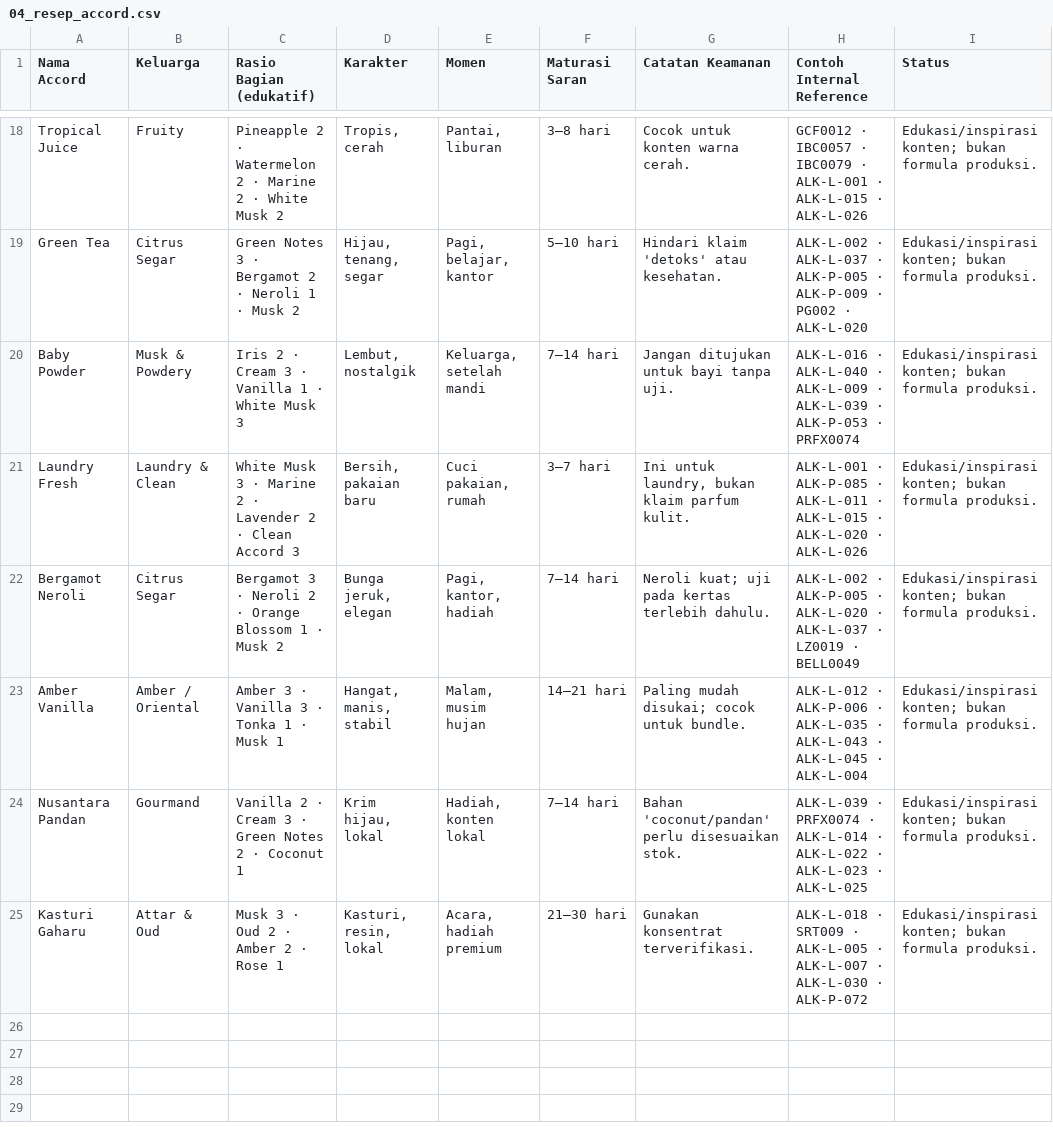
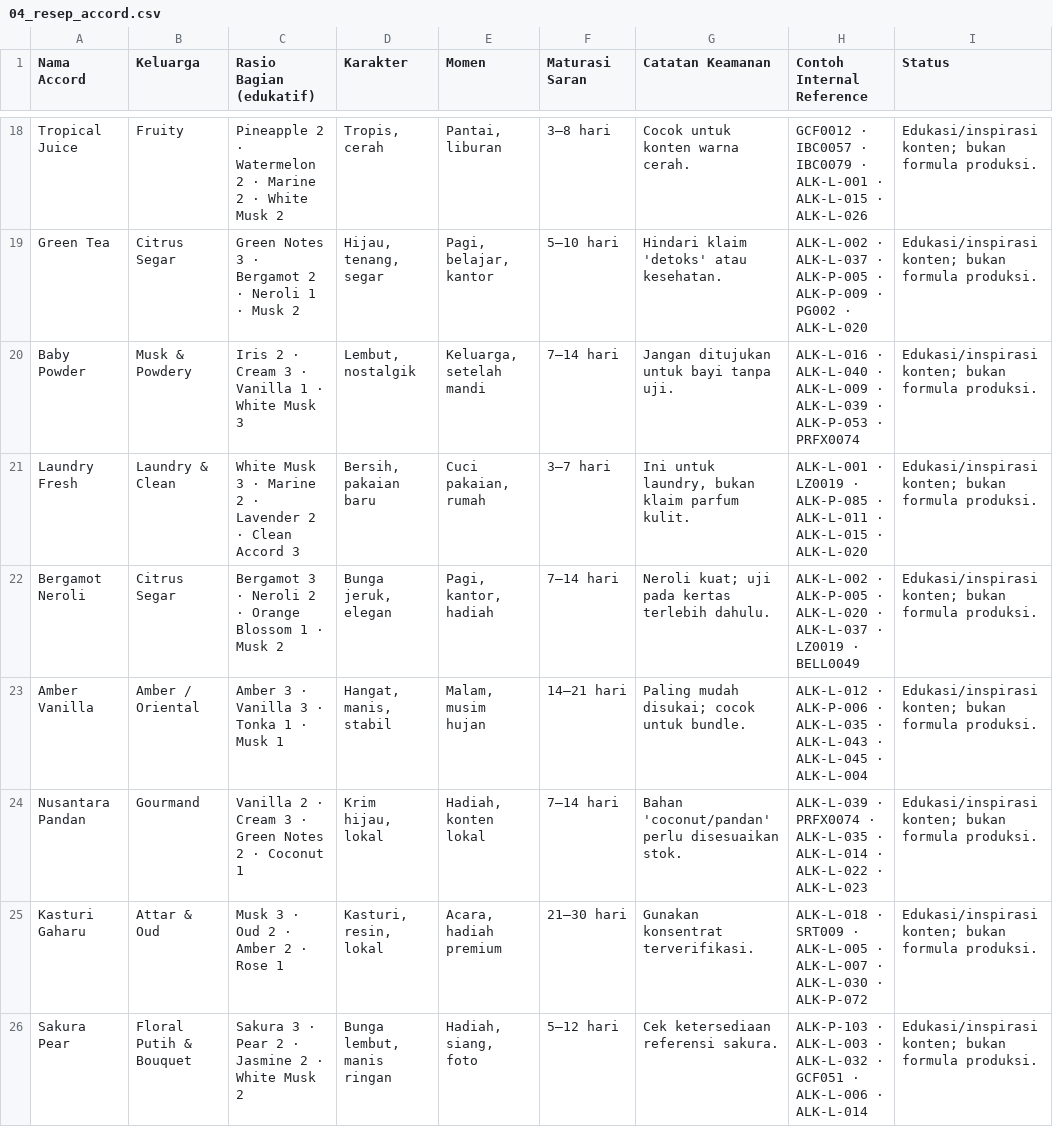
Before and after one commit to muhjadkaf/toko-alkaf, a CSV file: data/pengetahuan-parfum/04_resep_accord.csv, drawn as a sheet; only a part is shown, gaps mark what is left out; the diff covers the shown part only.

```diff
--- a/data/pengetahuan-parfum/04_resep_accord.csv
+++ b/data/pengetahuan-parfum/04_resep_accord.csv
@@ -20,6 +20,7 @@ Green Tea,Citrus Segar,Green Notes 3 · Bergamot 2 · Neroli 1 · Musk 2,"Hijau,
 Baby Powder,Musk & Powdery,Iris 2 · Cream 3 · Vanilla 1 · White Musk 3,"Lembut, nostalgik","Keluarga, setelah mandi",7–14 hari,Jangan ditujukan untuk bayi tanpa uji.,ALK-L-016 · ALK-L-040 · ALK-L-009 · ALK-L-039 · ALK-P-053 · PRFX0074,Edukasi/inspirasi konten; bukan formula produksi.
-Laundry Fresh,Laundry & Clean,White Musk 3 · Marine 2 · Lavender 2 · Clean Accord 3,"Bersih, pakaian baru","Cuci pakaian, rumah",3–7 hari,"Ini untuk laundry, bukan klaim parfum kulit.",ALK-L-001 · ALK-P-085 · ALK-L-011 · ALK-L-015 · ALK-L-020 · ALK-L-026,Edukasi/inspirasi konten; bukan formula produksi.
+Laundry Fresh,Laundry & Clean,White Musk 3 · Marine 2 · Lavender 2 · Clean Accord 3,"Bersih, pakaian baru","Cuci pakaian, rumah",3–7 hari,"Ini untuk laundry, bukan klaim parfum kulit.",ALK-L-001 · LZ0019 · ALK-P-085 · ALK-L-011 · ALK-L-015 · ALK-L-020,Edukasi/inspirasi konten; bukan formula produksi.
 Bergamot Neroli,Citrus Segar,Bergamot 3 · Neroli 2 · Orange Blossom 1 · Musk 2,"Bunga jeruk, elegan","Pagi, kantor, hadiah",7–14 hari,Neroli kuat; uji pada kertas terlebih dahulu.,ALK-L-002 · ALK-P-005 · ALK-L-020 · ALK-L-037 · LZ0019 · BELL0049,Edukasi/inspirasi konten; bukan formula produksi.
 Amber Vanilla,Amber / Oriental,Amber 3 · Vanilla 3 · Tonka 1 · Musk 1,"Hangat, manis, stabil","Malam, musim hujan",14–21 hari,Paling mudah disukai; cocok untuk bundle.,ALK-L-012 · ALK-P-006 · ALK-L-035 · ALK-L-043 · ALK-L-045 · ALK-L-004,Edukasi/inspirasi konten; bukan formula produksi.
-Nusantara Pandan,Gourmand,Vanilla 2 · Cream 3 · Green Notes 2 · Coconut 1,"Krim hijau, lokal","Hadiah, konten lokal",7–14 hari,Bahan 'coconut/pandan' perlu disesuaikan stok.,ALK-L-039 · PRFX0074 · ALK-L-014 · ALK-L-022 · ALK-L-023 · ALK-L-025,Edukasi/inspirasi konten; bukan formula produksi.
+Nusantara Pandan,Gourmand,Vanilla 2 · Cream 3 · Green Notes 2 · Coconut 1,"Krim hijau, lokal","Hadiah, konten lokal",7–14 hari,Bahan 'coconut/pandan' perlu disesuaikan stok.,ALK-L-039 · PRFX0074 · ALK-L-035 · ALK-L-014 · ALK-L-022 · ALK-L-023,Edukasi/inspirasi konten; bukan formula produksi.
 Kasturi Gaharu,Attar & Oud,Musk 3 · Oud 2 · Amber 2 · Rose 1,"Kasturi, resin, lokal","Acara, hadiah premium",21–30 hari,Gunakan konsentrat terverifikasi.,ALK-L-018 · SRT009 · ALK-L-005 · ALK-L-007 · ALK-L-030 · ALK-P-072,Edukasi/inspirasi konten; bukan formula produksi.
+Sakura Pear,Floral Putih & Bouquet,Sakura 3 · Pear 2 · Jasmine 2 · White Musk 2,"Bunga lembut, manis ringan","Hadiah, siang, foto",5–12 hari,Cek ketersediaan referensi sakura.,ALK-P-103 · ALK-L-003 · ALK-L-032 · GCF051 · ALK-L-006 · ALK-L-014,Edukasi/inspirasi konten; bukan formula produksi.
```
Also changed, not shown: 15 added rows and 4 edited cells elsewhere in this file, data/pengetahuan-parfum/02_taksonomi_notes.csv, data/pengetahuan-parfum/03_kosakata_deskriptor.csv, 5 other files.
